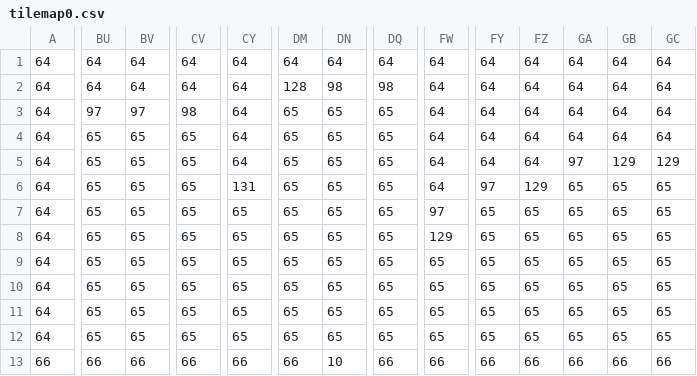
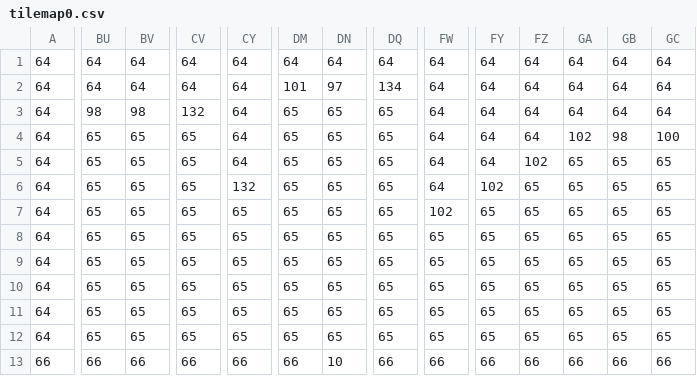
Before and after one commit to kikemadrigal/MSX1-MSX2-assambler-basic-fusion-c-alien, a CSV file: MSX2/Nextor/assets/tilemap0.csv, drawn as a sheet; only a part is shown, gaps mark what is left out; the diff covers the shown part only; the diff names each change by its address in the sheet, - before the commit and + after, or states it on an @@ line.

```diff
--- a/MSX2/Nextor/assets/tilemap0.csv
+++ b/MSX2/Nextor/assets/tilemap0.csv
-DM2: 128
+DM2: 101
-DN2: 98
+DN2: 97
-DQ2: 98
+DQ2: 134
-BU3: 97
+BU3: 98
-BV3: 97
+BV3: 98
-CV3: 98
+CV3: 132
-GA4: 64
+GA4: 102
-GB4: 64
+GB4: 98
-GC4: 64
+GC4: 100
-FZ5: 64
+FZ5: 102
-GA5: 97
+GA5: 65
-GB5: 129
+GB5: 65
-GC5: 129
+GC5: 65
-CY6: 131
+CY6: 132
-FY6: 97
+FY6: 102
-FZ6: 129
+FZ6: 65
-FW7: 97
+FW7: 102
-FW8: 129
+FW8: 65
```
Also changed, not shown: 169 edited cells elsewhere in this file, 26 other files.
